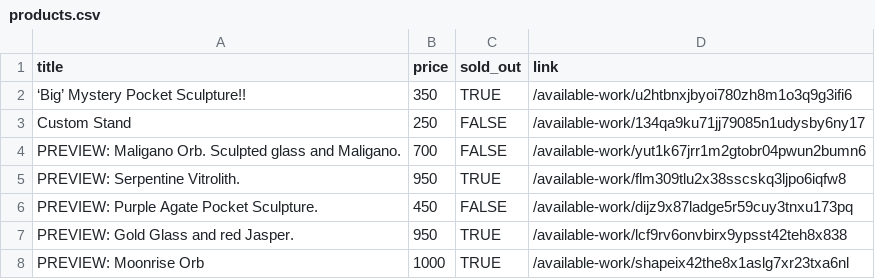
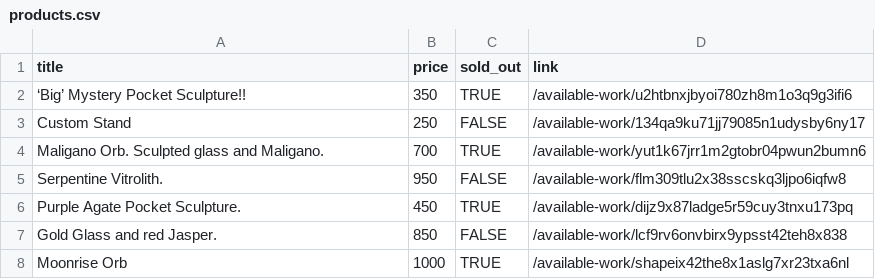
Before and after one commit to hadley/available-work, a CSV file: products.csv, drawn as a sheet.

```diff
--- a/products.csv
+++ b/products.csv
@@ -3,6 +3,6 @@
 "Custom Stand",250,FALSE,"/available-work/134qa9ku71jj79085n1udysby6ny17"
-"PREVIEW: Maligano Orb. Sculpted glass and Maligano.",700,FALSE,"/available-work/yut1k67jrr1m2gtobr04pwun2bumn6"
-"PREVIEW: Serpentine Vitrolith.",950,TRUE,"/available-work/flm309tlu2x38sscskq3ljpo6iqfw8"
-"PREVIEW: Purple Agate Pocket Sculpture.",450,FALSE,"/available-work/dijz9x87ladge5r59cuy3tnxu173pq"
-"PREVIEW: Gold Glass and red Jasper.",950,TRUE,"/available-work/lcf9rv6onvbirx9ypsst42teh8x838"
-"PREVIEW: Moonrise Orb",1000,TRUE,"/available-work/shapeix42the8x1aslg7xr23txa6nl"
+"Maligano Orb. Sculpted glass and Maligano.",700,TRUE,"/available-work/yut1k67jrr1m2gtobr04pwun2bumn6"
+"Serpentine Vitrolith.",950,FALSE,"/available-work/flm309tlu2x38sscskq3ljpo6iqfw8"
+"Purple Agate Pocket Sculpture.",450,TRUE,"/available-work/dijz9x87ladge5r59cuy3tnxu173pq"
+"Gold Glass and red Jasper.",850,FALSE,"/available-work/lcf9rv6onvbirx9ypsst42teh8x838"
+"Moonrise Orb",1000,TRUE,"/available-work/shapeix42the8x1aslg7xr23txa6nl"
```
